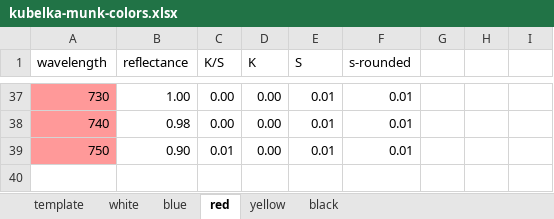
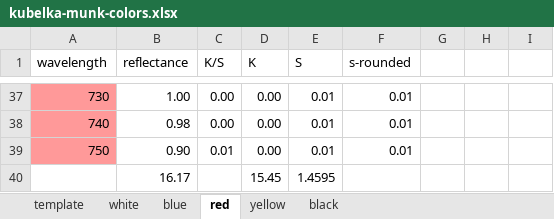
Before and after one commit to STVND/davis-pigment-mixing, an Excel workbook: davis-km-project/kubelka-munk-colors.xlsx, sheet red, drawn as a sheet; only a part is shown, gaps mark what is left out; values as stored, in another font and other column widths than the file's, no borders; the diff names each change by its address in the sheet, - before the commit and + after, or states it on an @@ line.

```diff
--- a/davis-km-project/kubelka-munk-colors.xlsx (sheet red)
+++ b/davis-km-project/kubelka-munk-colors.xlsx (sheet red)
+row 40:  | 16.17 |  | 15.45 | 1.4595
```
Also changed, not shown: sheet black, sheet yellow, sheet blue, sheet white, 4 other files.
